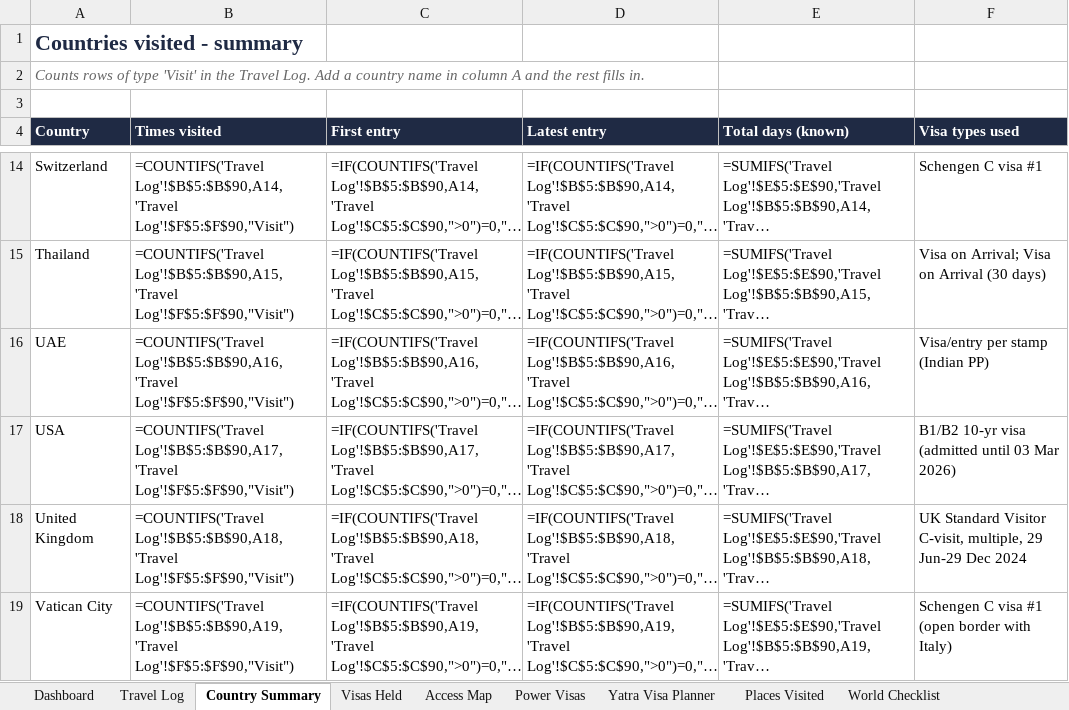
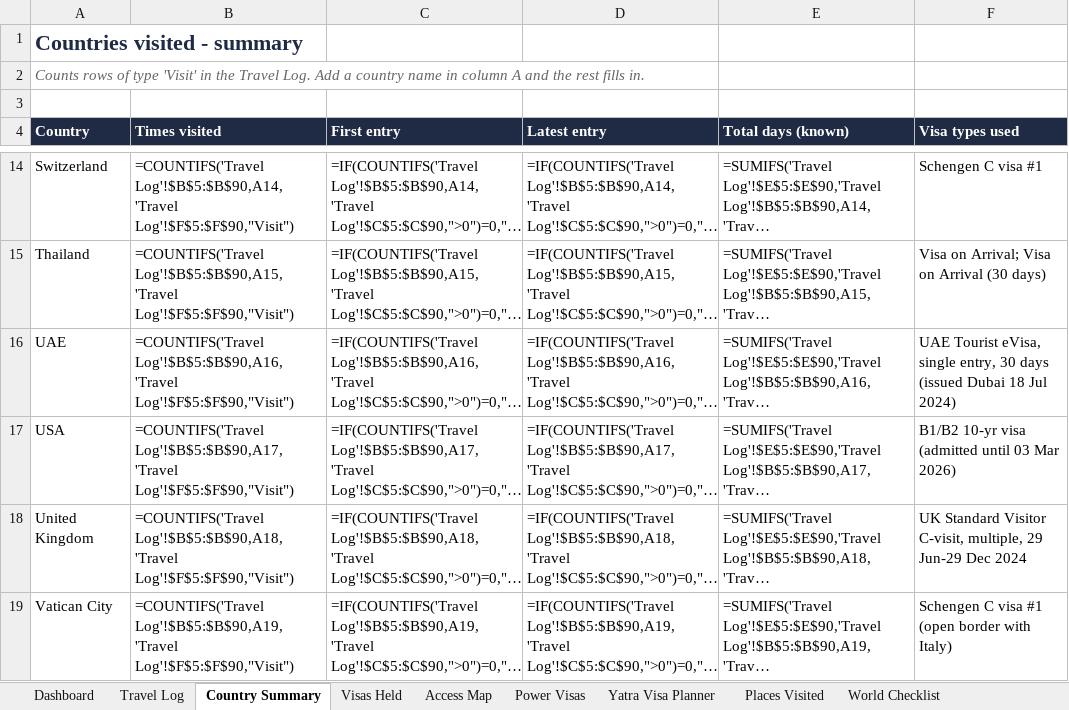
Before and after one commit to mkcdasa/YatraContentSeptember2026, an Excel workbook: docs/visa-travel/MKCD_Visa_Travel_Tracker.xlsx, sheet Country Summary, drawn as a sheet; only a part is shown, gaps mark what is left out; long unchanged cells end in …; values as stored, in another font and other column widths than the file's, no borders; formulas without a stored value are shown as written; the diff names each change by its address in the sheet, - before the commit and + after, or states it on an @@ line.

```diff
--- a/docs/visa-travel/MKCD_Visa_Travel_Tracker.xlsx (sheet Country Summary)
+++ b/docs/visa-travel/MKCD_Visa_Travel_Tracker.xlsx (sheet Country Summary)
-F16 (Visa types used): Visa/entry per stamp (Indian PP)
+F16 (Visa types used): UAE Tourist eVisa, single entry, 30 days (issued Dubai 18 Jul 2024)
```
Also changed, not shown: sheet Visas Held, sheet Dashboard, sheet Travel Log, 2 other files.
